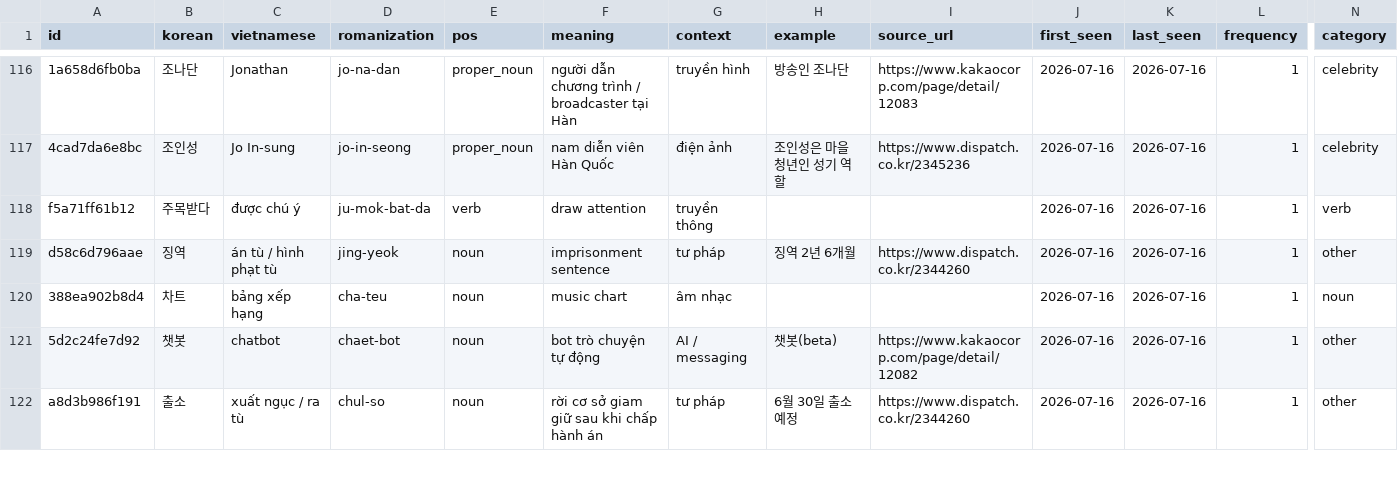
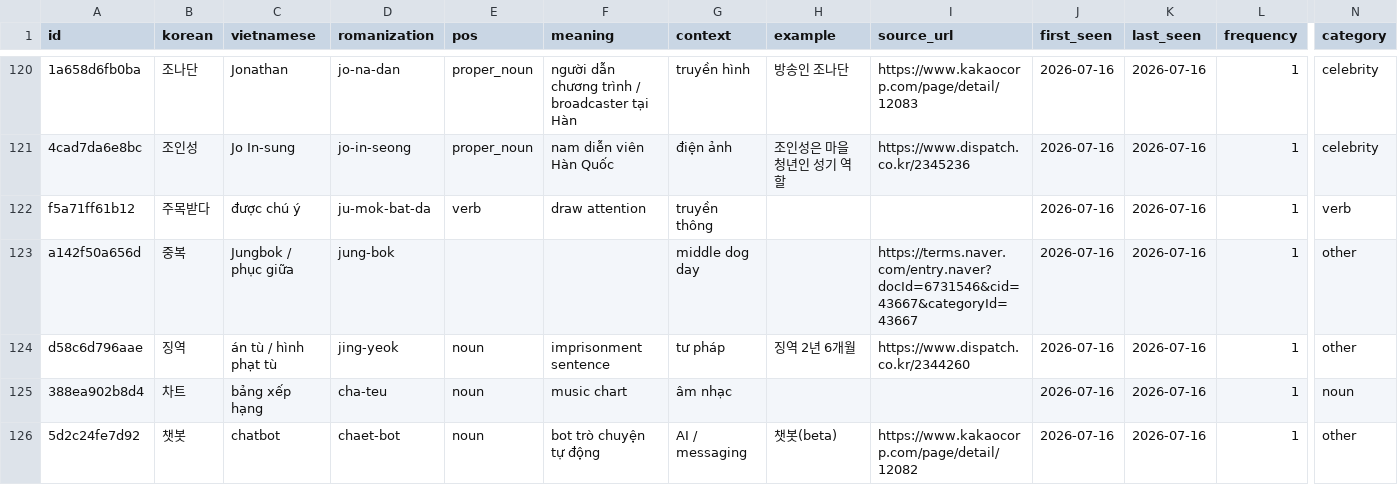
Before and after one commit to Banhang-Chogao/koreawiki, a CSV file: data/glossary/glossary.csv, drawn as a sheet; only a part is shown, gaps mark what is left out; the shorter side is filled out with more unchanged rows; rows hold the shown columns only; the diff covers the shown part only; the diff names each change by its address in the sheet, - before the commit and + after, or states it on an @@ line.

Commit message:
feat(culture): add Boknal (복날) from Naver 지식백과 + fix QA front matter split
Vietnamese explainer of Sam-bok / Chobok–Malbok and samgyetang custom.
Hosted cover + 2 related images. qa.py now parses only the first --- fence
so Markdown tables no longer break article-footer detection.

```diff
--- a/data/glossary/glossary.csv
+++ b/data/glossary/glossary.csv
+row 123: a142f50a656d | 중복 | Jungbok / phục giữa | jung-bok |  |  | middle dog day |  | https://terms.naver.com/entry.naver?docId=6731546&cid=43667&categoryId=43667 | 2026-07-16 | 2026-07-16 | 1 | other
```
Also changed, not shown: 5 added rows elsewhere in this file, 11 other files.
